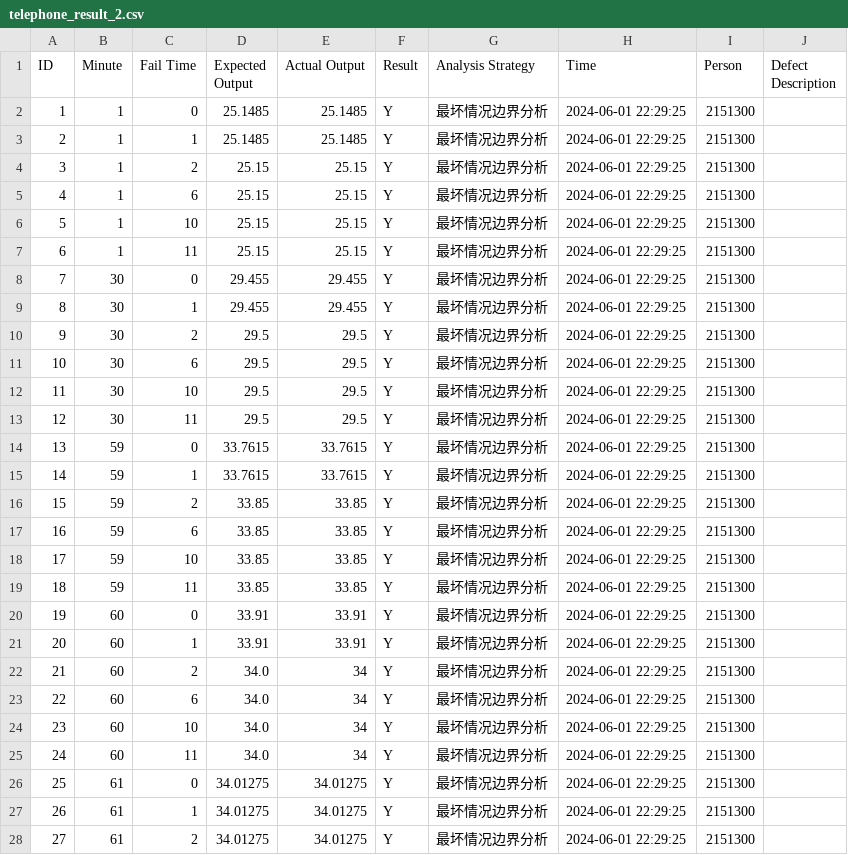
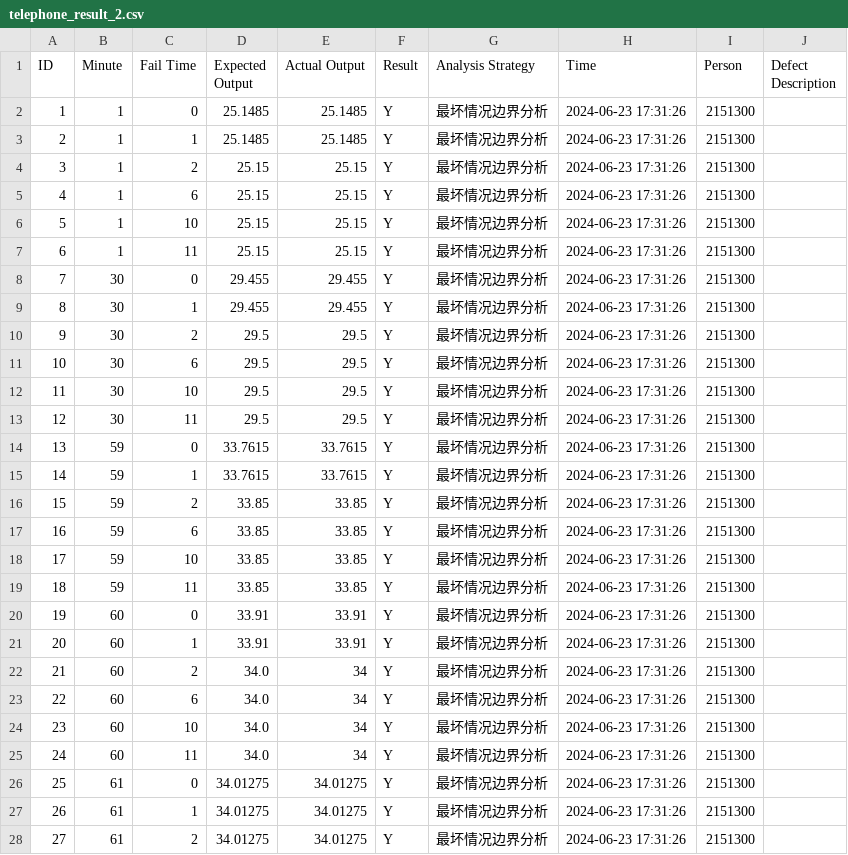
Before and after one commit to nicehuangchenran/HW-SoftwareTesting-Backend, a CSV file: test result/telephone_result_2.csv, drawn as a sheet; only a part is shown; the diff covers the shown part only.

```diff
--- a/test result/telephone_result_2.csv
+++ b/test result/telephone_result_2.csv
@@ -1,28 +1,28 @@
 ID,Minute,Fail Time,Expected Output,Actual Output,Result,Analysis Strategy,Time,Person,Defect Description
-1,1,0,25.1485,25.1485,Y,最坏情况边界分析,2024-06-01 22:29:25,2151300,
-2,1,1,25.1485,25.1485,Y,最坏情况边界分析,2024-06-01 22:29:25,2151300,
-3,1,2,25.15,25.15,Y,最坏情况边界分析,2024-06-01 22:29:25,2151300,
-4,1,6,25.15,25.15,Y,最坏情况边界分析,2024-06-01 22:29:25,2151300,
-5,1,10,25.15,25.15,Y,最坏情况边界分析,2024-06-01 22:29:25,2151300,
-6,1,11,25.15,25.15,Y,最坏情况边界分析,2024-06-01 22:29:25,2151300,
-7,30,0,29.455,29.455,Y,最坏情况边界分析,2024-06-01 22:29:25,2151300,
-8,30,1,29.455,29.455,Y,最坏情况边界分析,2024-06-01 22:29:25,2151300,
-9,30,2,29.5,29.5,Y,最坏情况边界分析,2024-06-01 22:29:25,2151300,
-10,30,6,29.5,29.5,Y,最坏情况边界分析,2024-06-01 22:29:25,2151300,
-11,30,10,29.5,29.5,Y,最坏情况边界分析,2024-06-01 22:29:25,2151300,
-12,30,11,29.5,29.5,Y,最坏情况边界分析,2024-06-01 22:29:25,2151300,
-13,59,0,33.7615,33.7615,Y,最坏情况边界分析,2024-06-01 22:29:25,2151300,
-14,59,1,33.7615,33.7615,Y,最坏情况边界分析,2024-06-01 22:29:25,2151300,
-15,59,2,33.85,33.85,Y,最坏情况边界分析,2024-06-01 22:29:25,2151300,
-16,59,6,33.85,33.85,Y,最坏情况边界分析,2024-06-01 22:29:25,2151300,
-17,59,10,33.85,33.85,Y,最坏情况边界分析,2024-06-01 22:29:25,2151300,
-18,59,11,33.85,33.85,Y,最坏情况边界分析,2024-06-01 22:29:25,2151300,
-19,60,0,33.91,33.91,Y,最坏情况边界分析,2024-06-01 22:29:25,2151300,
-20,60,1,33.91,33.91,Y,最坏情况边界分析,2024-06-01 22:29:25,2151300,
-21,60,2,34.0,34,Y,最坏情况边界分析,2024-06-01 22:29:25,2151300,
-22,60,6,34.0,34,Y,最坏情况边界分析,2024-06-01 22:29:25,2151300,
-23,60,10,34.0,34,Y,最坏情况边界分析,2024-06-01 22:29:25,2151300,
-24,60,11,34.0,34,Y,最坏情况边界分析,2024-06-01 22:29:25,2151300,
-25,61,0,34.01275,34.01275,Y,最坏情况边界分析,2024-06-01 22:29:25,2151300,
-26,61,1,34.01275,34.01275,Y,最坏情况边界分析,2024-06-01 22:29:25,2151300,
-27,61,2,34.01275,34.01275,Y,最坏情况边界分析,2024-06-01 22:29:25,2151300,
+1,1,0,25.1485,25.1485,Y,最坏情况边界分析,2024-06-23 17:31:26,2151300,
+2,1,1,25.1485,25.1485,Y,最坏情况边界分析,2024-06-23 17:31:26,2151300,
+3,1,2,25.15,25.15,Y,最坏情况边界分析,2024-06-23 17:31:26,2151300,
+4,1,6,25.15,25.15,Y,最坏情况边界分析,2024-06-23 17:31:26,2151300,
+5,1,10,25.15,25.15,Y,最坏情况边界分析,2024-06-23 17:31:26,2151300,
+6,1,11,25.15,25.15,Y,最坏情况边界分析,2024-06-23 17:31:26,2151300,
+7,30,0,29.455,29.455,Y,最坏情况边界分析,2024-06-23 17:31:26,2151300,
+8,30,1,29.455,29.455,Y,最坏情况边界分析,2024-06-23 17:31:26,2151300,
+9,30,2,29.5,29.5,Y,最坏情况边界分析,2024-06-23 17:31:26,2151300,
+10,30,6,29.5,29.5,Y,最坏情况边界分析,2024-06-23 17:31:26,2151300,
+11,30,10,29.5,29.5,Y,最坏情况边界分析,2024-06-23 17:31:26,2151300,
+12,30,11,29.5,29.5,Y,最坏情况边界分析,2024-06-23 17:31:26,2151300,
+13,59,0,33.7615,33.7615,Y,最坏情况边界分析,2024-06-23 17:31:26,2151300,
+14,59,1,33.7615,33.7615,Y,最坏情况边界分析,2024-06-23 17:31:26,2151300,
+15,59,2,33.85,33.85,Y,最坏情况边界分析,2024-06-23 17:31:26,2151300,
+16,59,6,33.85,33.85,Y,最坏情况边界分析,2024-06-23 17:31:26,2151300,
+17,59,10,33.85,33.85,Y,最坏情况边界分析,2024-06-23 17:31:26,2151300,
+18,59,11,33.85,33.85,Y,最坏情况边界分析,2024-06-23 17:31:26,2151300,
+19,60,0,33.91,33.91,Y,最坏情况边界分析,2024-06-23 17:31:26,2151300,
+20,60,1,33.91,33.91,Y,最坏情况边界分析,2024-06-23 17:31:26,2151300,
+21,60,2,34.0,34,Y,最坏情况边界分析,2024-06-23 17:31:26,2151300,
+22,60,6,34.0,34,Y,最坏情况边界分析,2024-06-23 17:31:26,2151300,
+23,60,10,34.0,34,Y,最坏情况边界分析,2024-06-23 17:31:26,2151300,
+24,60,11,34.0,34,Y,最坏情况边界分析,2024-06-23 17:31:26,2151300,
+25,61,0,34.01275,34.01275,Y,最坏情况边界分析,2024-06-23 17:31:26,2151300,
+26,61,1,34.01275,34.01275,Y,最坏情况边界分析,2024-06-23 17:31:26,2151300,
+27,61,2,34.01275,34.01275,Y,最坏情况边界分析,2024-06-23 17:31:26,2151300,
```
Also changed, not shown: 125 edited cells elsewhere in this file, test result/telephone_result_1.csv, test_case/triangle_boundary.csv, 12 other files.
